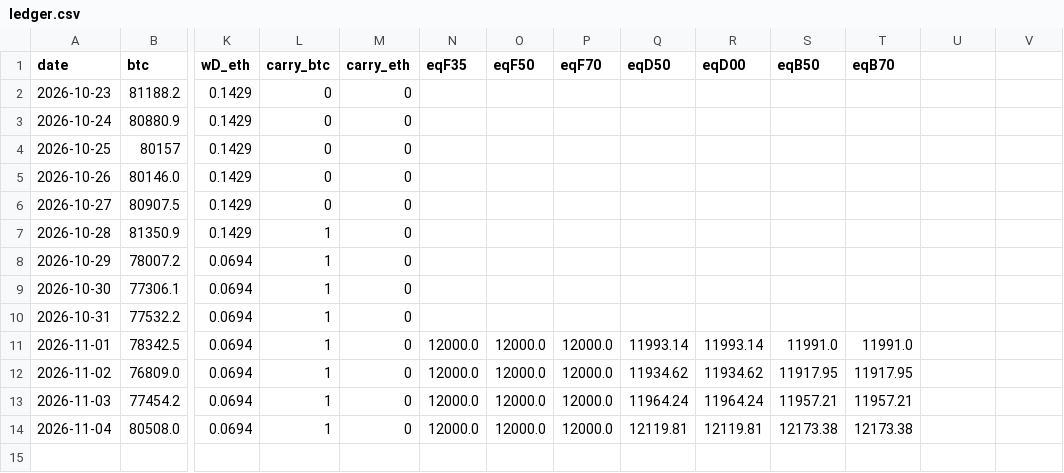
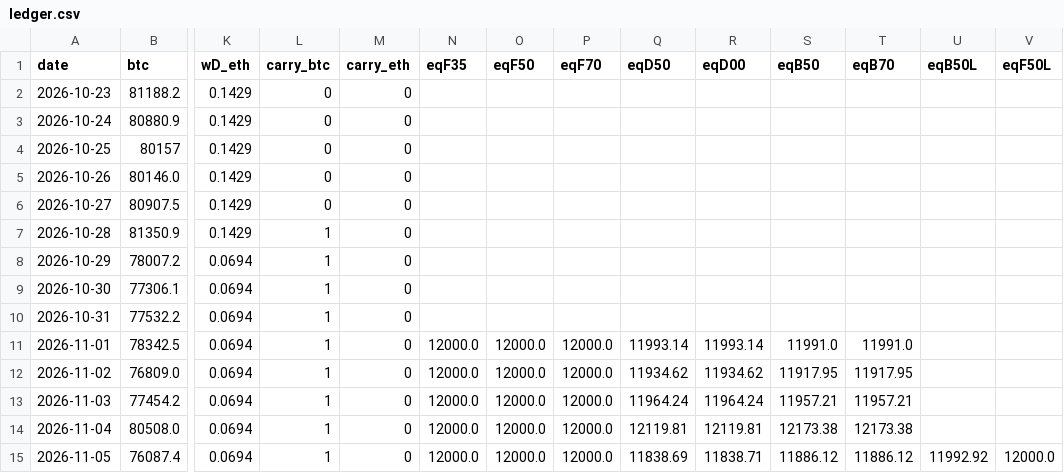
Before and after one commit to rotaservllc/md-trading-dashboard, a CSV file: crypto/ledger.csv, drawn as a sheet; only a part is shown, gaps mark what is left out; rows hold the shown columns only; the diff names each change by its address in the sheet, - before the commit and + after, or states it on an @@ line.

Commit message:
crypto exec 2026-11-06

```diff
--- a/crypto/ledger.csv
+++ b/crypto/ledger.csv
-U1: (empty)
+U1: eqB50L
-V1: (empty)
+V1: eqF50L
+row 15: 2026-11-05 | 76087.4 | 0.0694 | 1 | 0 | 12000.0 | 12000.0 | 12000.0 | 11838.69 | 11838.71 | 11886.12 | 11886.12 | 11992.92 | 12000.0
```
Also changed, not shown: crypto/fills.csv, 2 other files.
